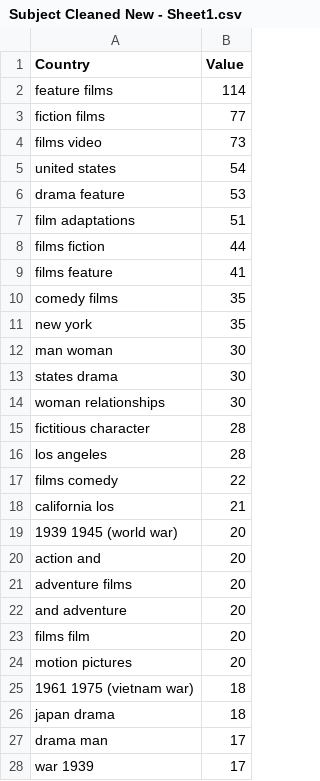
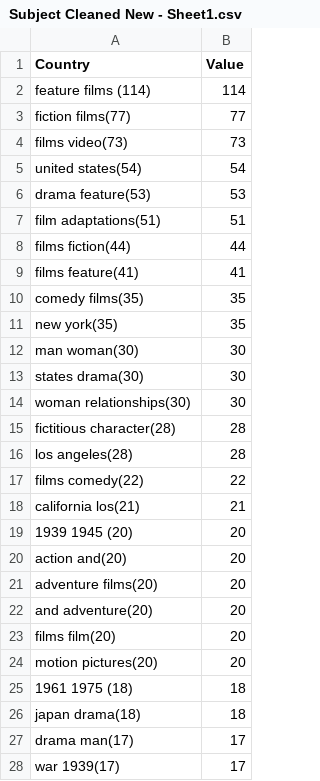
Before and after one commit to evesshaw/dis, a CSV file: Subject Cleaned New - Sheet1.csv, drawn as a sheet; only a part is shown; the diff covers the shown part only.

Commit message:
Update Subject Cleaned New - Sheet1.csv

```diff
--- a/Subject Cleaned New - Sheet1.csv
+++ b/Subject Cleaned New - Sheet1.csv
@@ -1,28 +1,28 @@
 Country,Value
-feature films,114
-fiction films,77
-films video,73
-united states,54
-drama feature,53
-film adaptations,51
-films fiction,44
-films feature,41
-comedy films,35
-new york,35
-man woman,30
-states drama,30
-woman relationships,30
-fictitious character,28
-los angeles,28
-films comedy,22
-california los,21
-1939 1945 (world war),20
-action and,20
-adventure films,20
-and adventure,20
-films film,20
-motion pictures,20
-1961 1975 (vietnam war),18
-japan drama,18
-drama man,17
-war 1939,17
+feature films (114),114
+fiction films(77),77
+films video(73),73
+united states(54),54
+drama feature(53),53
+film adaptations(51),51
+films fiction(44),44
+films feature(41),41
+comedy films(35),35
+new york(35),35
+man woman(30),30
+states drama(30),30
+woman relationships(30),30
+fictitious character(28),28
+los angeles(28),28
+films comedy(22),22
+california los(21),21
+1939 1945 (20),20
+action and(20),20
+adventure films(20),20
+and adventure(20),20
+films film(20),20
+motion pictures(20),20
+1961 1975 (18),18
+japan drama(18),18
+drama man(17),17
+war 1939(17),17
```
Also changed, not shown: 5 edited cells elsewhere in this file.
